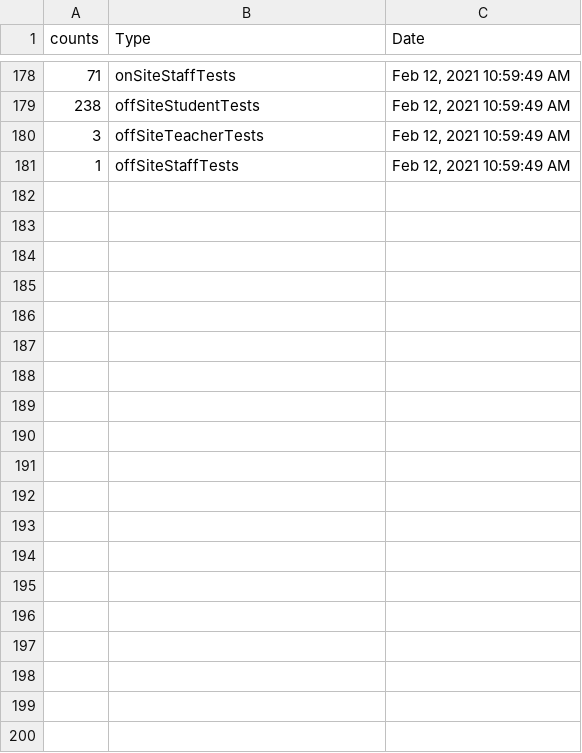
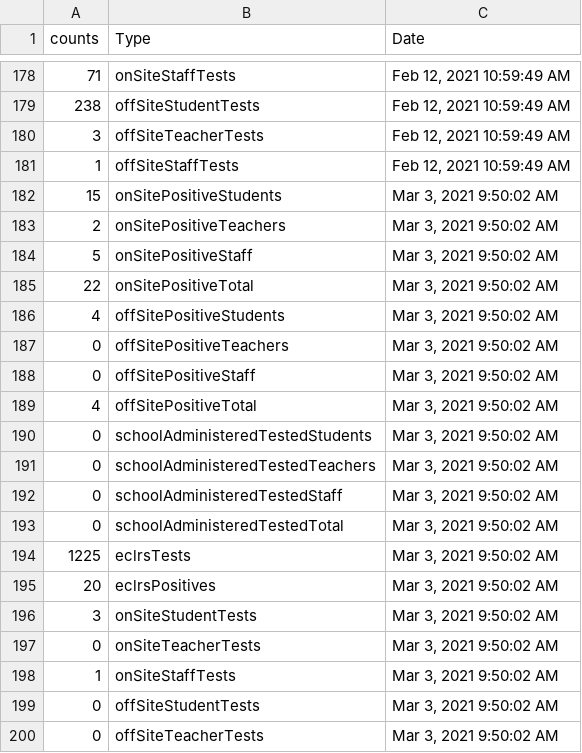
Before and after one commit to samedelstein/Onondaga_COVID, a CSV file: data/SCSD_lastFourteenDaysCounts.csv, drawn as a sheet; only a part is shown, gaps mark what is left out; the diff covers the shown part only.

Commit message:
added new data

```diff
--- a/data/SCSD_lastFourteenDaysCounts.csv
+++ b/data/SCSD_lastFourteenDaysCounts.csv
@@ -181 +181,20 @@
 1,"offSiteStaffTests","Feb 12, 2021 10:59:49 AM"
+15,"onSitePositiveStudents","Mar 3, 2021 9:50:02 AM"
+2,"onSitePositiveTeachers","Mar 3, 2021 9:50:02 AM"
+5,"onSitePositiveStaff","Mar 3, 2021 9:50:02 AM"
+22,"onSitePositiveTotal","Mar 3, 2021 9:50:02 AM"
+4,"offSitePositiveStudents","Mar 3, 2021 9:50:02 AM"
+0,"offSitePositiveTeachers","Mar 3, 2021 9:50:02 AM"
+0,"offSitePositiveStaff","Mar 3, 2021 9:50:02 AM"
+4,"offSitePositiveTotal","Mar 3, 2021 9:50:02 AM"
+0,"schoolAdministeredTestedStudents","Mar 3, 2021 9:50:02 AM"
+0,"schoolAdministeredTestedTeachers","Mar 3, 2021 9:50:02 AM"
+0,"schoolAdministeredTestedStaff","Mar 3, 2021 9:50:02 AM"
+0,"schoolAdministeredTestedTotal","Mar 3, 2021 9:50:02 AM"
+1225,"eclrsTests","Mar 3, 2021 9:50:02 AM"
+20,"eclrsPositives","Mar 3, 2021 9:50:02 AM"
+3,"onSiteStudentTests","Mar 3, 2021 9:50:02 AM"
+0,"onSiteTeacherTests","Mar 3, 2021 9:50:02 AM"
+1,"onSiteStaffTests","Mar 3, 2021 9:50:02 AM"
+0,"offSiteStudentTests","Mar 3, 2021 9:50:02 AM"
+0,"offSiteTeacherTests","Mar 3, 2021 9:50:02 AM"
```
Also changed, not shown: 41 added rows elsewhere in this file, data/SCSD_lastSevenDaysCounts.csv, data/SCSD_pastTwoWeeksCounts.csv, 37 other files.
